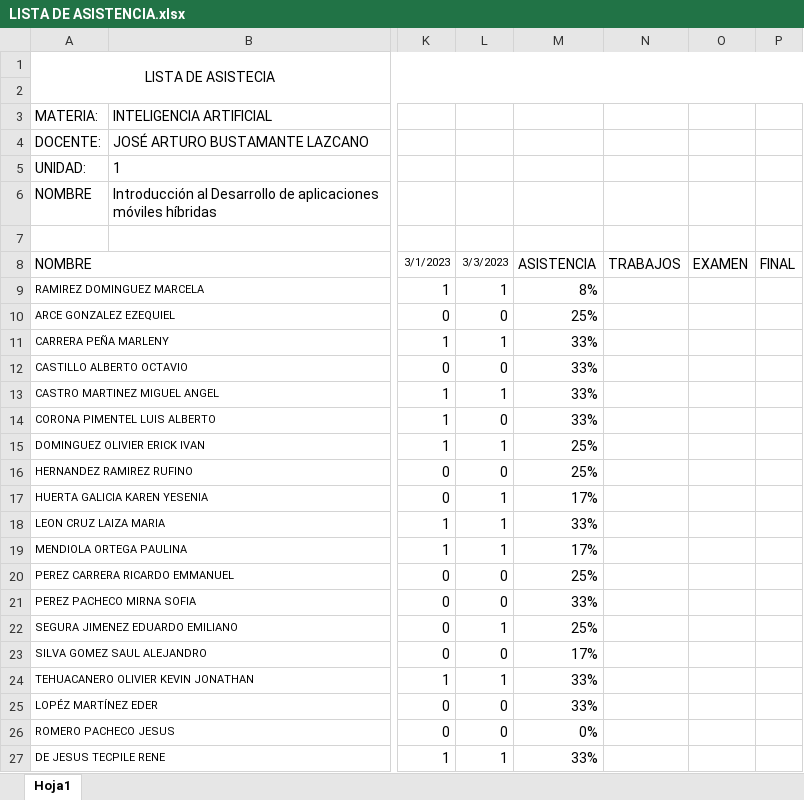
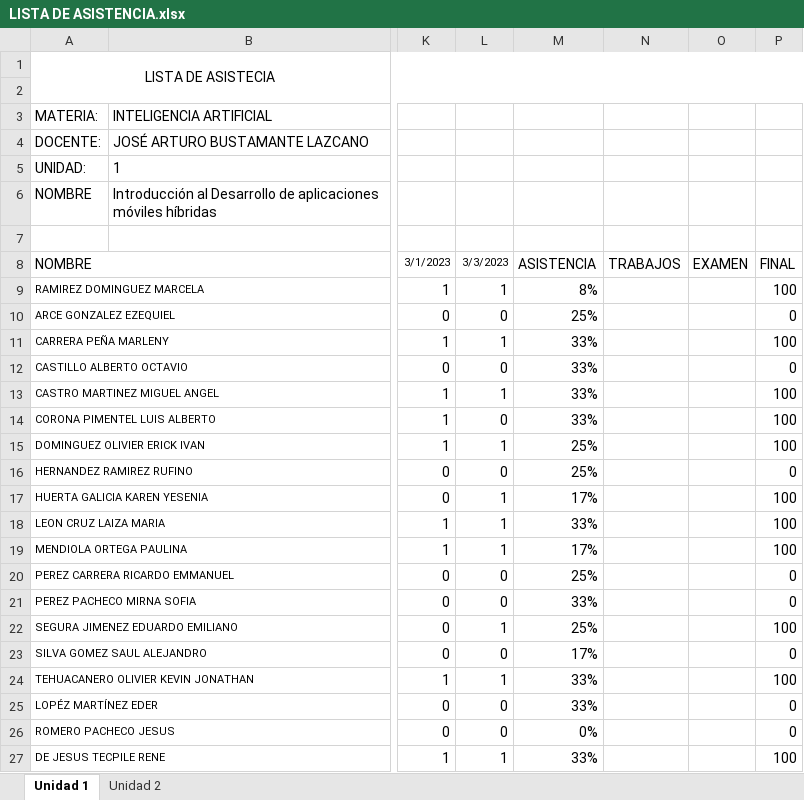
Before and after one commit to arturobl00/Semestre2023Tec, an Excel workbook: Inteligencia Artificial/LISTA DE ASISTENCIA.xlsx, sheet Unidad 1, drawn as a sheet; only a part is shown, gaps mark what is left out; values as stored, in another font and other column widths than the file's, no borders; conditional formats not drawn; the diff names each change by its address in the sheet, - before the commit and + after, or states it on an @@ line.

```diff
--- a/Inteligencia Artificial/LISTA DE ASISTENCIA.xlsx (sheet Unidad 1)
+++ b/Inteligencia Artificial/LISTA DE ASISTENCIA.xlsx (sheet Unidad 1)
-sheet tab: Hoja1
+sheet tab: Unidad 1
+sheet tab: Unidad 2
-P9: (empty)
+P9: 100
-P10: (empty)
+P10: 0
-P11: (empty)
+P11: 100
-P12: (empty)
+P12: 0
-P13:P15: (empty)
+P13:P15: 100
-P16: (empty)
+P16: 0
-P17:P19: (empty)
+P17:P19: 100
-P20:P21: (empty)
+P20:P21: 0
-P22: (empty)
+P22: 100
-P23: (empty)
+P23: 0
-P24: (empty)
+P24: 100
-P25:P26: (empty)
+P25:P26: 0
-P27: (empty)
+P27: 100
```
Also changed, not shown: Administración de Base de datos/LISTA DE ASISTENCIA.xlsx, Topicos Av de Programación/LISTA DE ASISTENCIA.xlsx, 7 other files.
